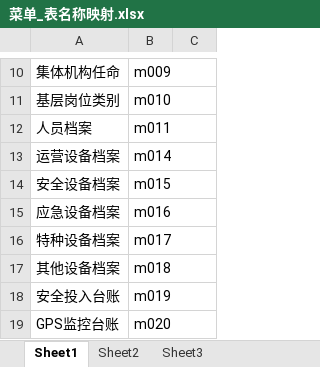
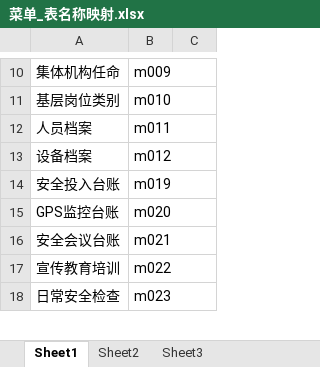
Before and after one commit to zdq0412/trafic, an Excel workbook: 文档/菜单_表名称映射.xlsx, sheet Sheet1, drawn as a sheet; only a part is shown, gaps mark what is left out; the shorter side is filled out with more unchanged rows; values as stored, in another font and other column widths than the file's, no borders; removed rows and columns are numbered as before the commit, all else as after; the diff names each change by its address in the sheet, - before the commit and + after, or states it on an @@ line.

```diff
--- a/文档/菜单_表名称映射.xlsx (sheet Sheet1)
+++ b/文档/菜单_表名称映射.xlsx (sheet Sheet1)
-row 13: 运营设备档案 | m014
-row 14: 安全设备档案 | m015
-row 15: 应急设备档案 | m016
-row 16: 特种设备档案 | m017
-row 17: 其他设备档案 | m018
+row 13: 设备档案 | m012
```
Also changed, not shown: src/main/resources/static/category.xlsx, src/main/resources/static/directory.xlsx, 39 other files.
